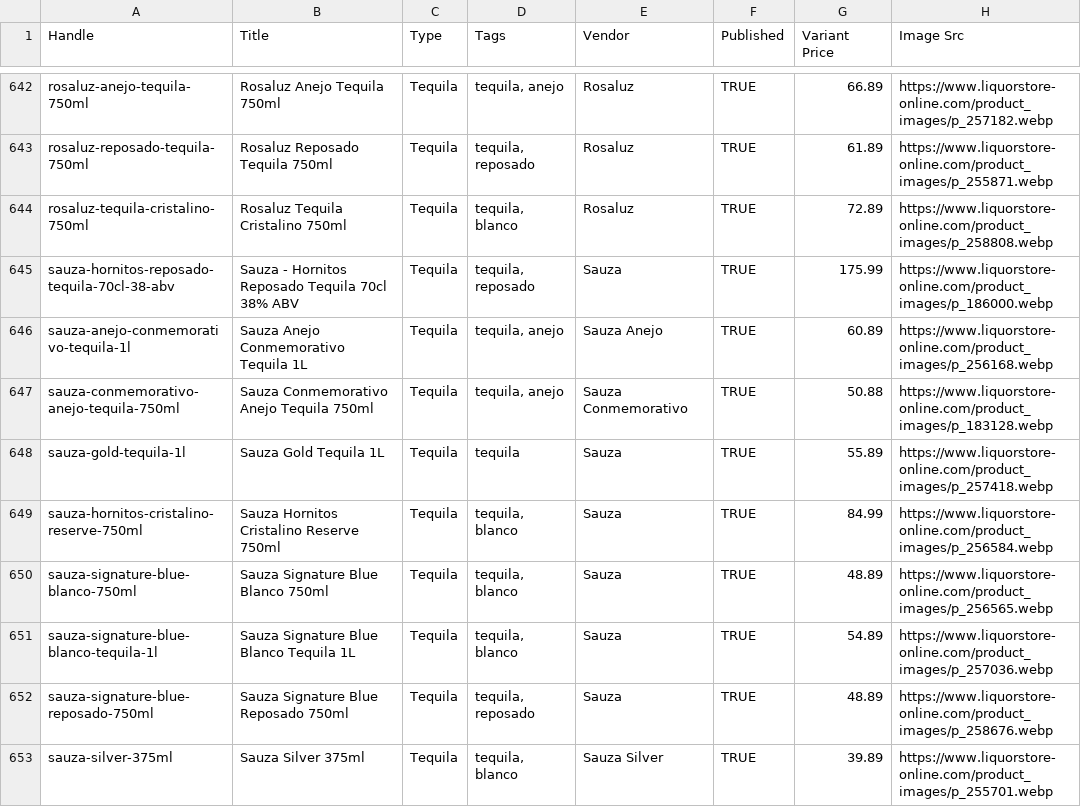
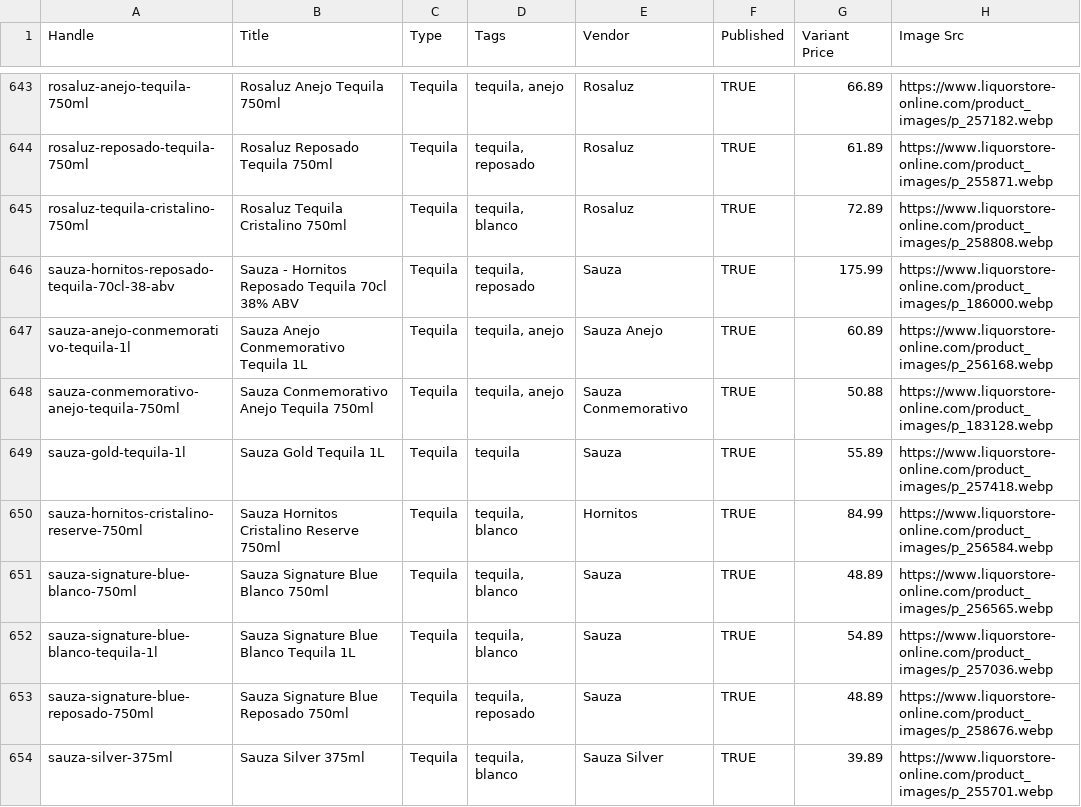
Before and after one commit to Njawnson/tequila-shopify-sync, a CSV file: output/matrixify_update.csv, drawn as a sheet; only a part is shown, gaps mark what is left out; addresses are those after the commit; the diff covers the shown part only; the diff names each change by its address in the sheet, - before the commit and + after, or states it on an @@ line.

```diff
--- a/output/matrixify_update.csv
+++ b/output/matrixify_update.csv
-E650 (Vendor): Sauza
+E650 (Vendor): Hornitos
```
Also changed, not shown: 2 added rows, 1 removed row and 7 edited cells elsewhere in this file, 1 other file.
